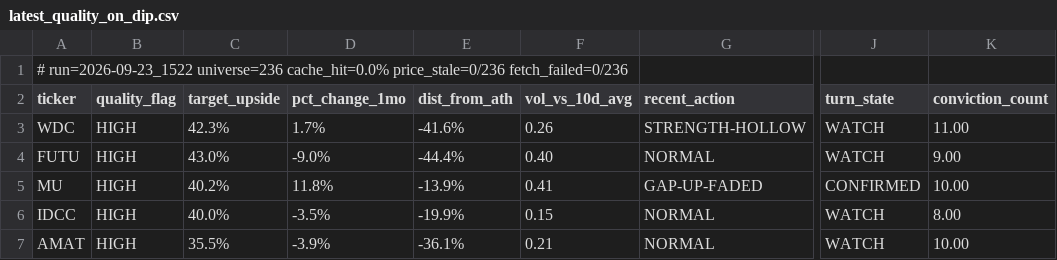
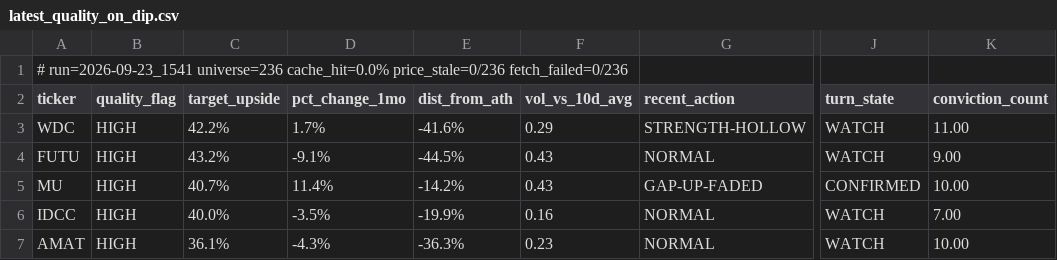
Before and after one commit to uvam3boy-stack/hunter-sk9m3xf7q2, a CSV file: latest_quality_on_dip.csv, drawn as a sheet; only a part is shown, gaps mark what is left out; the diff names each change by its address in the sheet, - before the commit and + after, or states it on an @@ line.

```diff
--- a/latest_quality_on_dip.csv
+++ b/latest_quality_on_dip.csv
-A1 (ticker): # run=2026-09-23_1522 universe=236 cache_hit=0.0%…
+A1 (ticker): # run=2026-09-23_1541 universe=236 cache_hit=0.0%…
-C3 (target_upside): 42.3%
+C3 (target_upside): 42.2%
-F3 (vol_vs_10d_avg): 0.26
+F3 (vol_vs_10d_avg): 0.29
-C4 (target_upside): 43.0%
+C4 (target_upside): 43.2%
-D4 (pct_change_1mo): -9.0%
+D4 (pct_change_1mo): -9.1%
-E4 (dist_from_ath): -44.4%
+E4 (dist_from_ath): -44.5%
-F4 (vol_vs_10d_avg): 0.40
+F4 (vol_vs_10d_avg): 0.43
-C5 (target_upside): 40.2%
+C5 (target_upside): 40.7%
-D5 (pct_change_1mo): 11.8%
+D5 (pct_change_1mo): 11.4%
-E5 (dist_from_ath): -13.9%
+E5 (dist_from_ath): -14.2%
-F5 (vol_vs_10d_avg): 0.41
+F5 (vol_vs_10d_avg): 0.43
-F6 (vol_vs_10d_avg): 0.15
+F6 (vol_vs_10d_avg): 0.16
-K6 (conviction_count): 8.00
+K6 (conviction_count): 7.00
-C7 (target_upside): 35.5%
+C7 (target_upside): 36.1%
-D7 (pct_change_1mo): -3.9%
+D7 (pct_change_1mo): -4.3%
-E7 (dist_from_ath): -36.1%
+E7 (dist_from_ath): -36.3%
-F7 (vol_vs_10d_avg): 0.21
+F7 (vol_vs_10d_avg): 0.23
```
Also changed, not shown: latest.csv, latest_excluded.csv, 3 other files.
